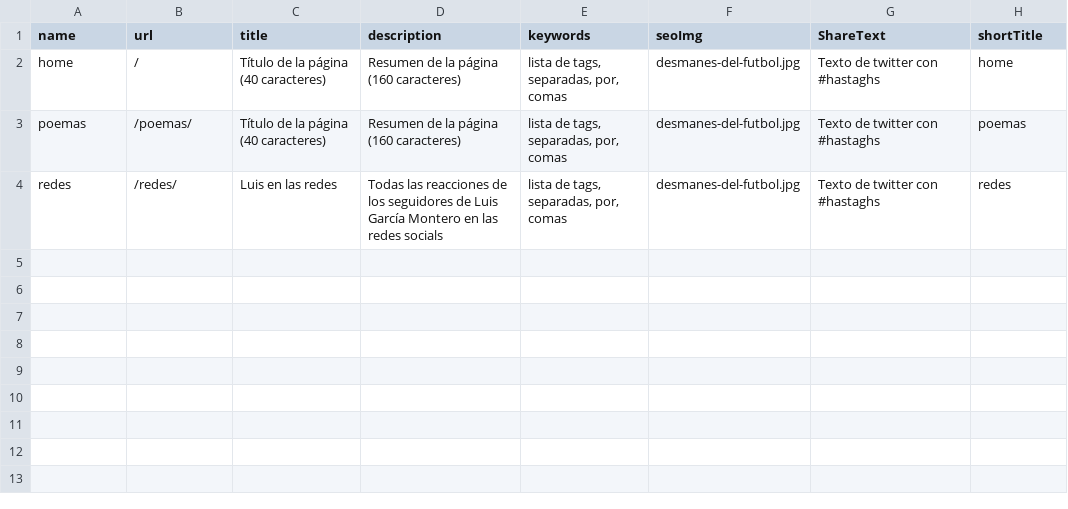
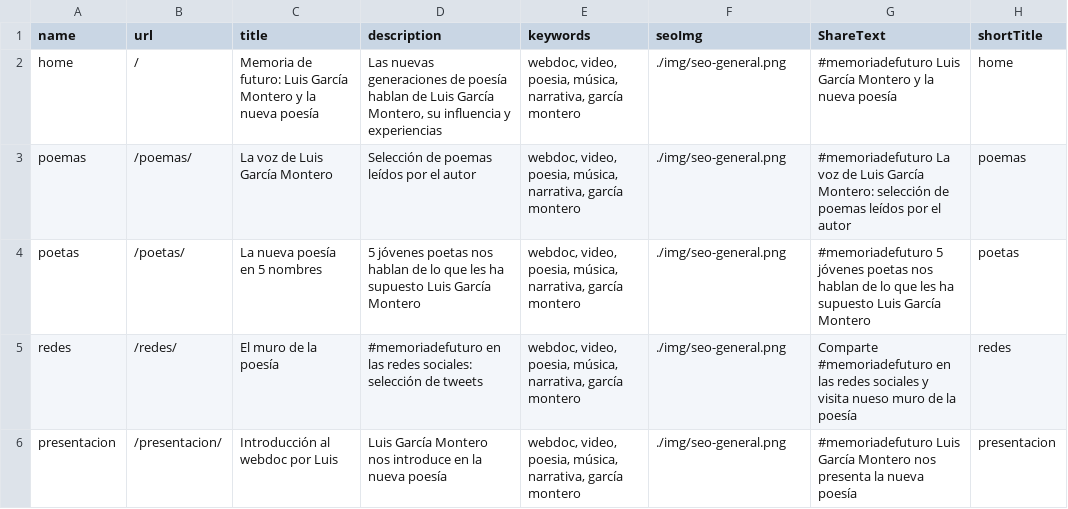
Before and after one commit to ruizfrontend/atnls, a CSV file: dataOK/routing.csv, drawn as a sheet.

```diff
--- a/dataOK/routing.csv
+++ b/dataOK/routing.csv
@@ -1,4 +1,6 @@
 name,url,title,description,keywords,seoImg,ShareText,shortTitle
-home,/,Título de la página (40 caracteres),Resumen de la página (160 caracteres),"lista de tags, separadas, por, comas",desmanes-del-futbol.jpg,Texto de twitter con #hastaghs,home
-poemas,/poemas/,Título de la página (40 caracteres),Resumen de la página (160 caracteres),"lista de tags, separadas, por, comas",desmanes-del-futbol.jpg,Texto de twitter con #hastaghs,poemas
-redes,/redes/,Luis en las redes,Todas las reacciones de los seguidores de Luis García Montero en las redes socials,"lista de tags, separadas, por, comas",desmanes-del-futbol.jpg,Texto de twitter con #hastaghs,redes
+home,/,Memoria de futuro: Luis García Montero y la nueva poesía,"Las nuevas generaciones de poesía hablan de Luis García Montero, su influencia y experiencias","webdoc, video, poesia, música, narrativa, garcía montero","./img/seo-general.png",#memoriadefuturo Luis García Montero y la nueva poesía ,home
+poemas,/poemas/,La voz de Luis García Montero,Selección de poemas leídos por el autor,"webdoc, video, poesia, música, narrativa, garcía montero","./img/seo-general.png",#memoriadefuturo La voz de Luis García Montero: selección de poemas leídos por el autor,poemas
+poetas,/poetas/,La nueva poesía en 5 nombres,5 jóvenes poetas nos hablan de lo que les ha supuesto Luis García Montero,"webdoc, video, poesia, música, narrativa, garcía montero","./img/seo-general.png",#memoriadefuturo 5 jóvenes poetas nos hablan de lo que les ha supuesto Luis García Montero,poetas
+redes,/redes/,El muro de la poesía,#memoriadefuturo en las redes sociales: selección de tweets,"webdoc, video, poesia, música, narrativa, garcía montero","./img/seo-general.png",Comparte #memoriadefuturo en las redes sociales y visita nueso muro de la poesía,redes
+presentacion,/presentacion/,Introducción al webdoc por Luis,Luis García Montero nos introduce en la nueva poesía,"webdoc, video, poesia, música, narrativa, garcía montero","./img/seo-general.png",#memoriadefuturo Luis García Montero nos presenta la nueva poesía,presentacion
```
Also changed, not shown: 17 other files.
